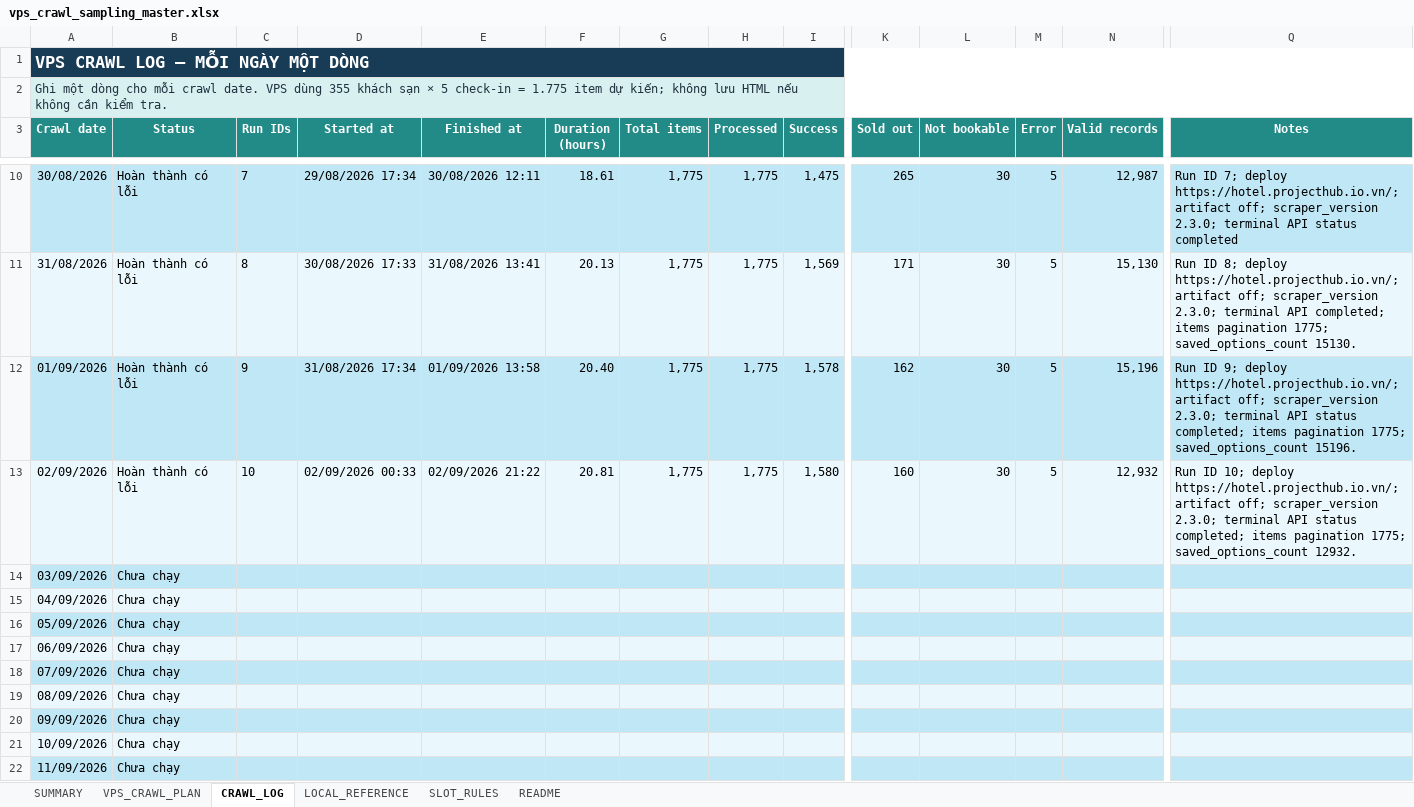
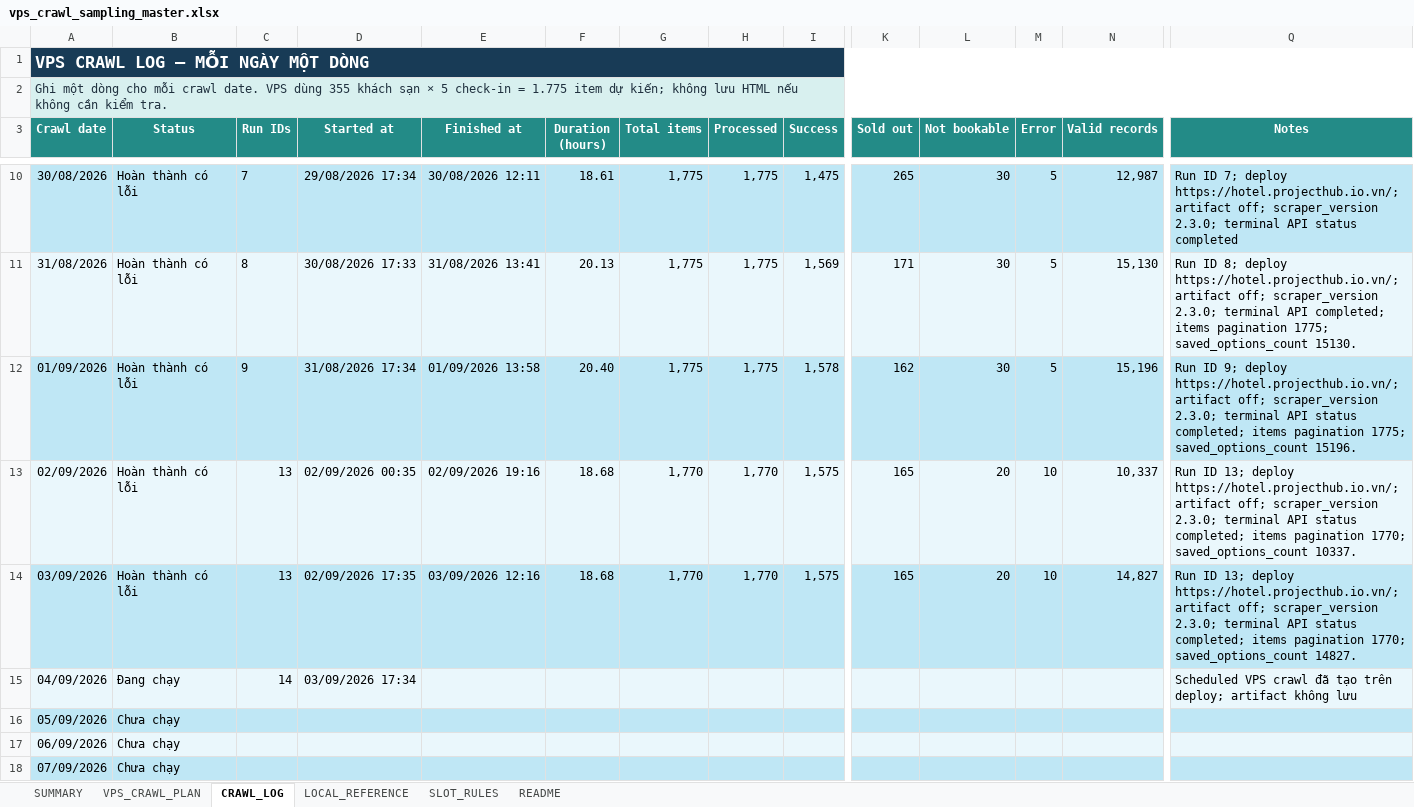
Before and after one commit to Andnm/capstone-master, an Excel workbook: outputs/vps-crawl-planner-20260823/vps_crawl_sampling_master.xlsx, sheet CRAWL_LOG, drawn as a sheet; only a part is shown, gaps mark what is left out; the shorter side is filled out with more unchanged rows; values as stored, in another font and other column widths than the file's, no borders; conditional formats and table styles not drawn; the diff covers the shown part only; the diff names each change by its address in the sheet, - before the commit and + after, or states it on an @@ line.

Commit message:
feat: update crawl 4/9

```diff
--- a/outputs/vps-crawl-planner-20260823/vps_crawl_sampling_master.xlsx (sheet CRAWL_LOG)
+++ b/outputs/vps-crawl-planner-20260823/vps_crawl_sampling_master.xlsx (sheet CRAWL_LOG)
-C13 (Run IDs): 10
+C13 (Run IDs): 13
-D13 (Started at): 02/09/2026 00:33
+D13 (Started at): 02/09/2026 00:35
-E13 (Finished at): 02/09/2026 21:22
+E13 (Finished at): 02/09/2026 19:16
-F13 (Duration (hours)): 20.81
+F13 (Duration (hours)): 18.68
-G13 (Total items): 1,775
+G13 (Total items): 1,770
-H13 (Processed): 1,775
+H13 (Processed): 1,770
-I13 (Success): 1,580
+I13 (Success): 1,575
-K13 (Sold out): 160
+K13 (Sold out): 165
-L13 (Not bookable): 30
+L13 (Not bookable): 20
-M13 (Error): 5
+M13 (Error): 10
-N13 (Valid records): 12,932
+N13 (Valid records): 10,337
-Q13 (Notes): Run ID 10; deploy https://hotel.projecthub.io.vn/; artifact off; scraper_version 2.3.0; terminal API status completed; items pagination 1775; saved_options_count 12932.
+Q13 (Notes): Run ID 13; deploy https://hotel.projecthub.io.vn/; artifact off; scraper_version 2.3.0; terminal API status completed; items pagination 1770; saved_options_count 10337.
-B14 (Status): Chưa chạy
+B14 (Status): Hoàn thành có lỗi
-C14 (Run IDs): (empty)
+C14 (Run IDs): 13
-D14 (Started at): (empty)
+D14 (Started at): 02/09/2026 17:35
-E14 (Finished at): (empty)
+E14 (Finished at): 03/09/2026 12:16
-F14 (Duration (hours)): (empty)
+F14 (Duration (hours)): 18.68
-G14 (Total items): (empty)
+G14 (Total items): 1,770
-H14 (Processed): (empty)
+H14 (Processed): 1,770
-I14 (Success): (empty)
+I14 (Success): 1,575
-K14 (Sold out): (empty)
+K14 (Sold out): 165
-L14 (Not bookable): (empty)
+L14 (Not bookable): 20
-M14 (Error): (empty)
+M14 (Error): 10
-N14 (Valid records): (empty)
+N14 (Valid records): 14,827
-Q14 (Notes): (empty)
+Q14 (Notes): Run ID 13; deploy https://hotel.projecthub.io.vn/; artifact off; scraper_version 2.3.0; terminal API status completed; items pagination 1770; saved_options_count 14827.
-B15 (Status): Chưa chạy
+B15 (Status): Đang chạy
-C15 (Run IDs): (empty)
+C15 (Run IDs): 14
-D15 (Started at): (empty)
+D15 (Started at): 03/09/2026 17:34
-Q15 (Notes): (empty)
+Q15 (Notes): Scheduled VPS crawl đã tạo trên deploy; artifact không lưu
```
Also changed, not shown: 1 edited cell elsewhere in this sheet, sheet SUMMARY, sheet VPS_CRAWL_PLAN, formulas that keep their value, outputs/crawl-data-planner-20260816/crawl_sampling_master.xlsx.
